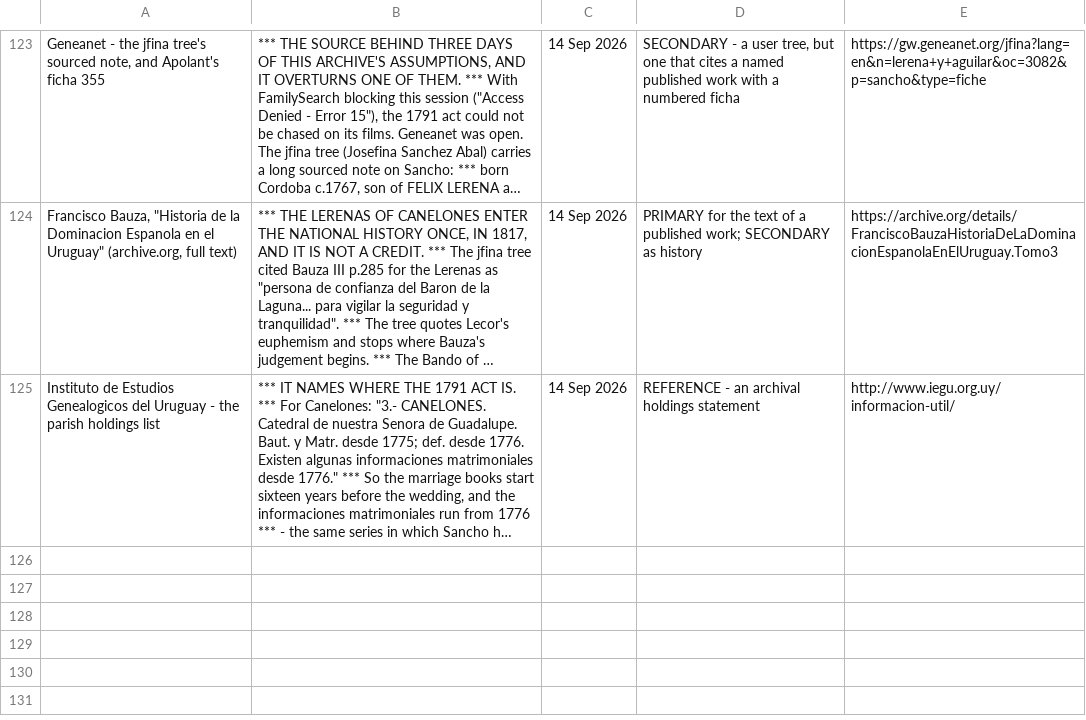
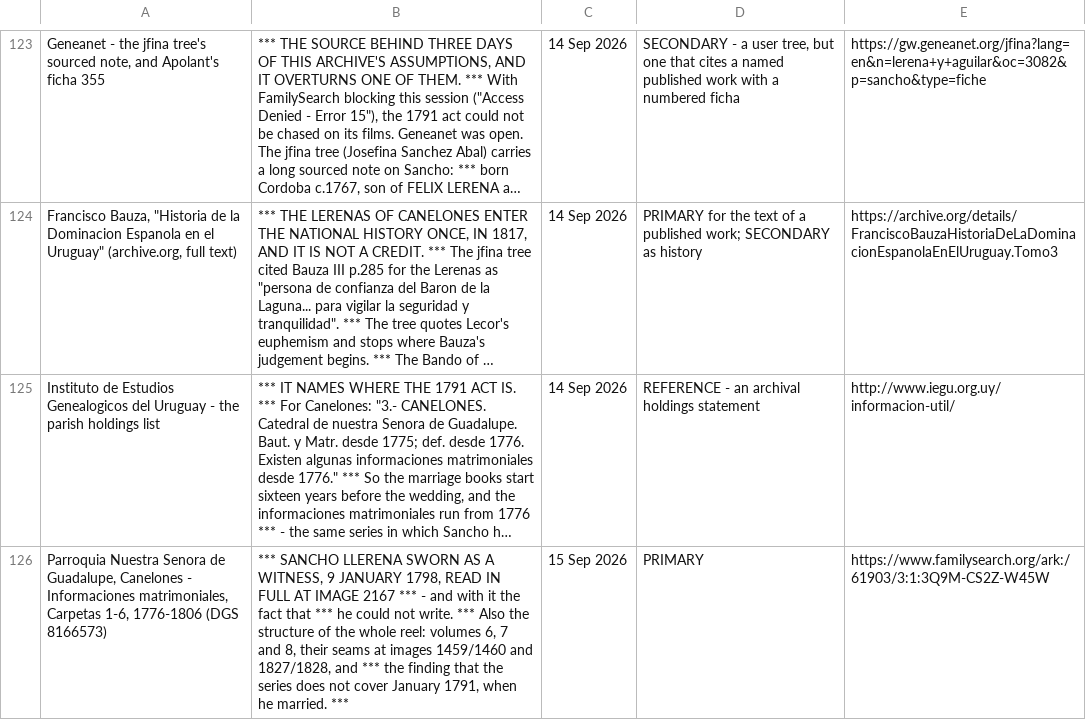
Before and after one commit to daviddef/TheLerena, a TSV file: data/sources-consulted.tsv, drawn as a sheet; only a part is shown, gaps mark what is left out; long unchanged cells end in …; the diff names each change by its address in the sheet, - before the commit and + after, or states it on an @@ line.

```diff
--- a/data/sources-consulted.tsv
+++ b/data/sources-consulted.tsv
+row 126: Parroquia Nuestra Senora de Guadalupe, Canelones - Informaciones matrimoniales, Carpetas 1-6, 1776-1806 (DGS 8166573) | *** SANCHO LLERENA SWORN AS A WITNESS, 9 JANUARY 1798, READ IN FULL AT IMAGE 2167 *** - and with it the fact that *** he could not write. *** Also the structure of the whole reel: volumes 6, 7 and 8, their seams at images 1459/1460 and 1827/1828, and *** the finding that the series does not cover January 1791, when he married. *** | 15 Sep 2026 | PRIMARY | https://www.familysearch.org/ark:/61903/3:1:3Q9M-CS2Z-W45W
```
Also changed, not shown: data/canelones-films.tsv, data/errands.tsv, 7 other files.
